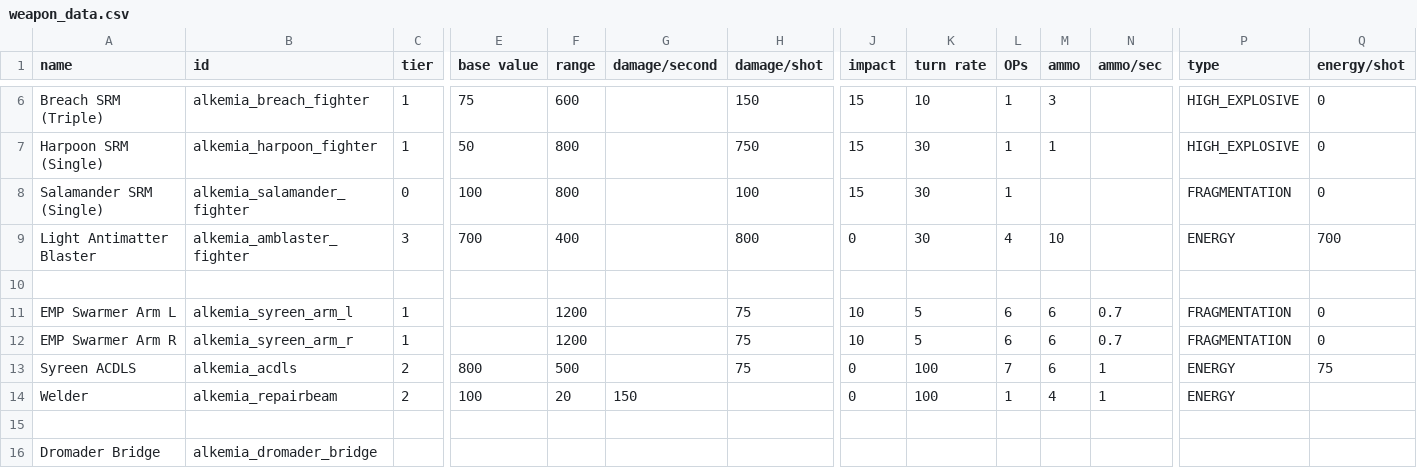
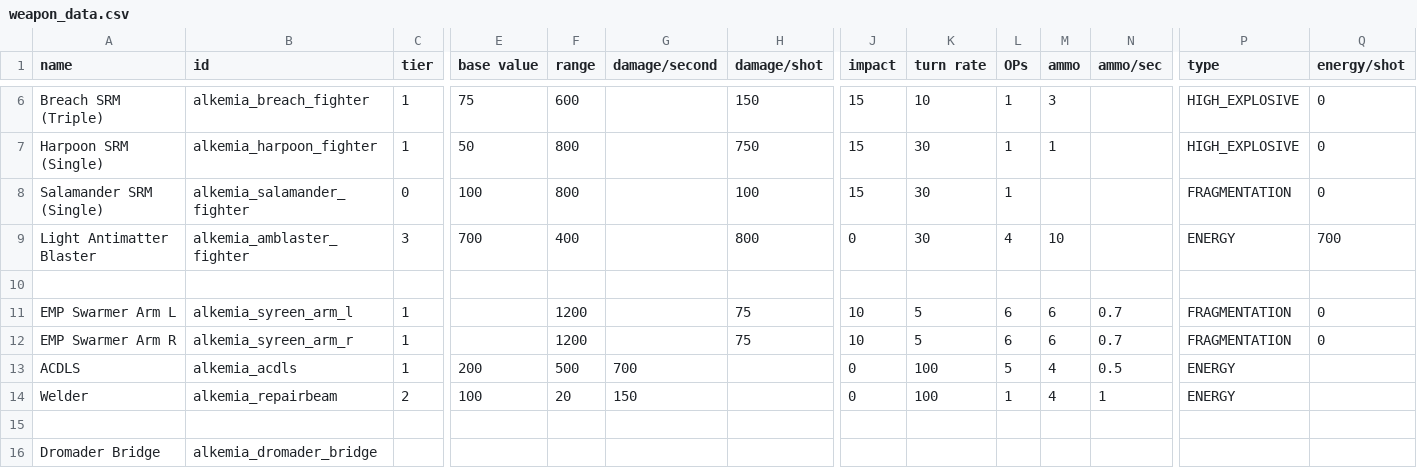
Before and after one commit to AlfredBroda/AlkemiaArmory, a CSV file: data/weapons/weapon_data.csv, drawn as a sheet; only a part is shown, gaps mark what is left out; removed rows and columns are numbered as before the commit, all else as after; rows hold the shown columns only; the diff names each change by its address in the sheet, - before the commit and + after, or states it on an @@ line.

Commit message:
Rewritten ACDLS

```diff
--- a/data/weapons/weapon_data.csv
+++ b/data/weapons/weapon_data.csv
-row 13: Syreen ACDLS | alkemia_acdls | 2 | 800 | 500 |  | 75 | 0 | 100 | 7 | 6 | 1 | ENERGY | 75
+row 13: ACDLS | alkemia_acdls | 1 | 200 | 500 | 700 |  | 0 | 100 | 5 | 4 | 0.5 | ENERGY
```
